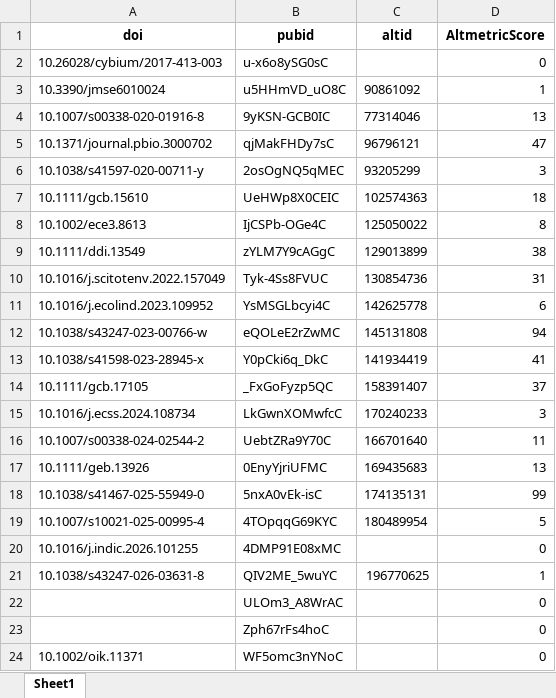
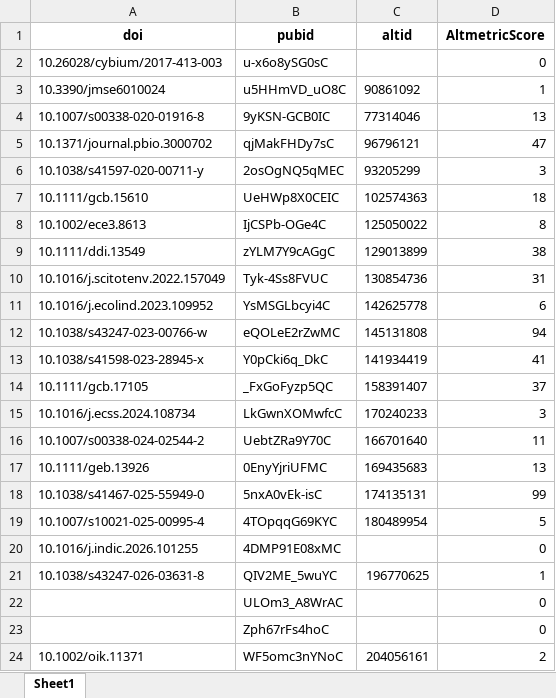
Before and after one commit to JayCrlt/JayCrlt.github.io, an Excel workbook: StatPub/AltMetric.xlsx, sheet Sheet1, drawn as a sheet; values as stored, in another font and other column widths than the file's, no borders; the diff names each change by its address in the sheet, - before the commit and + after, or states it on an @@ line.

Commit message:
altmetric ID paper 22

```diff
--- a/StatPub/AltMetric.xlsx (sheet Sheet1)
+++ b/StatPub/AltMetric.xlsx (sheet Sheet1)
-C24 (altid): (empty)
+C24 (altid): 204056161
-D24 (AltmetricScore): 0
+D24 (AltmetricScore): 2
```
Also changed, not shown: StatPub/SummaryPub.xlsx, 2 other files.
